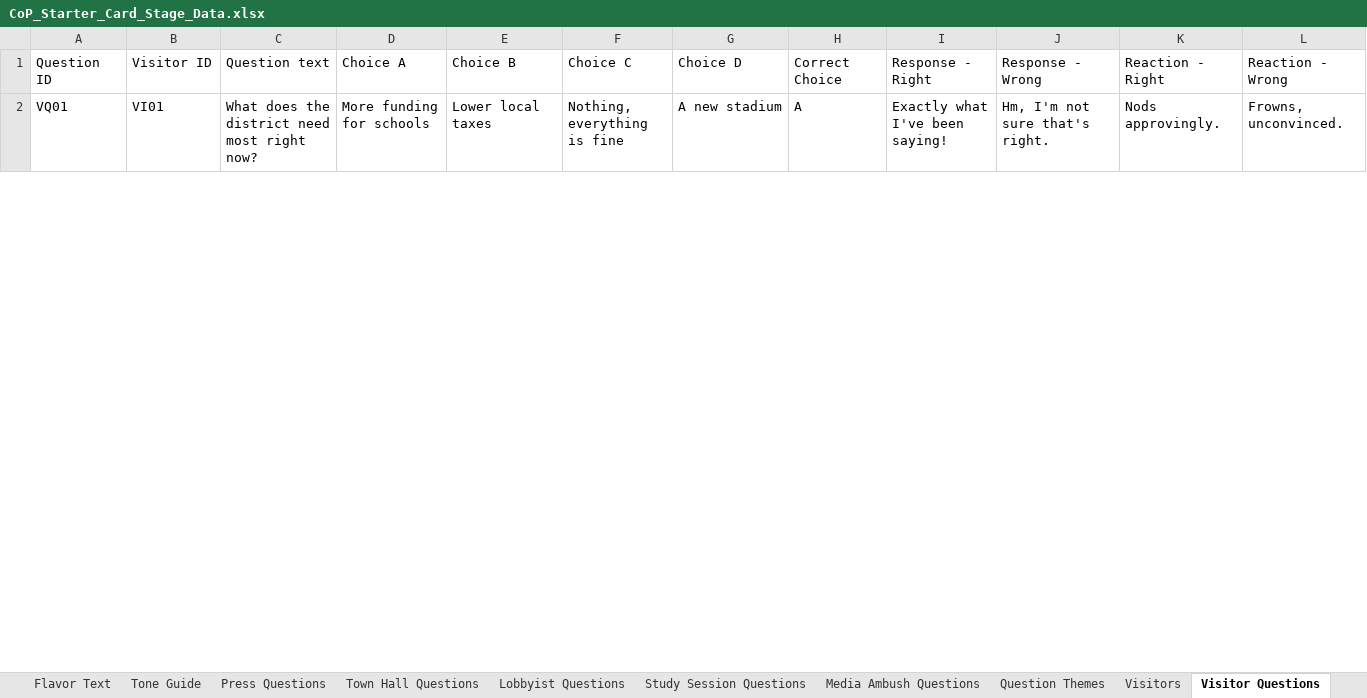
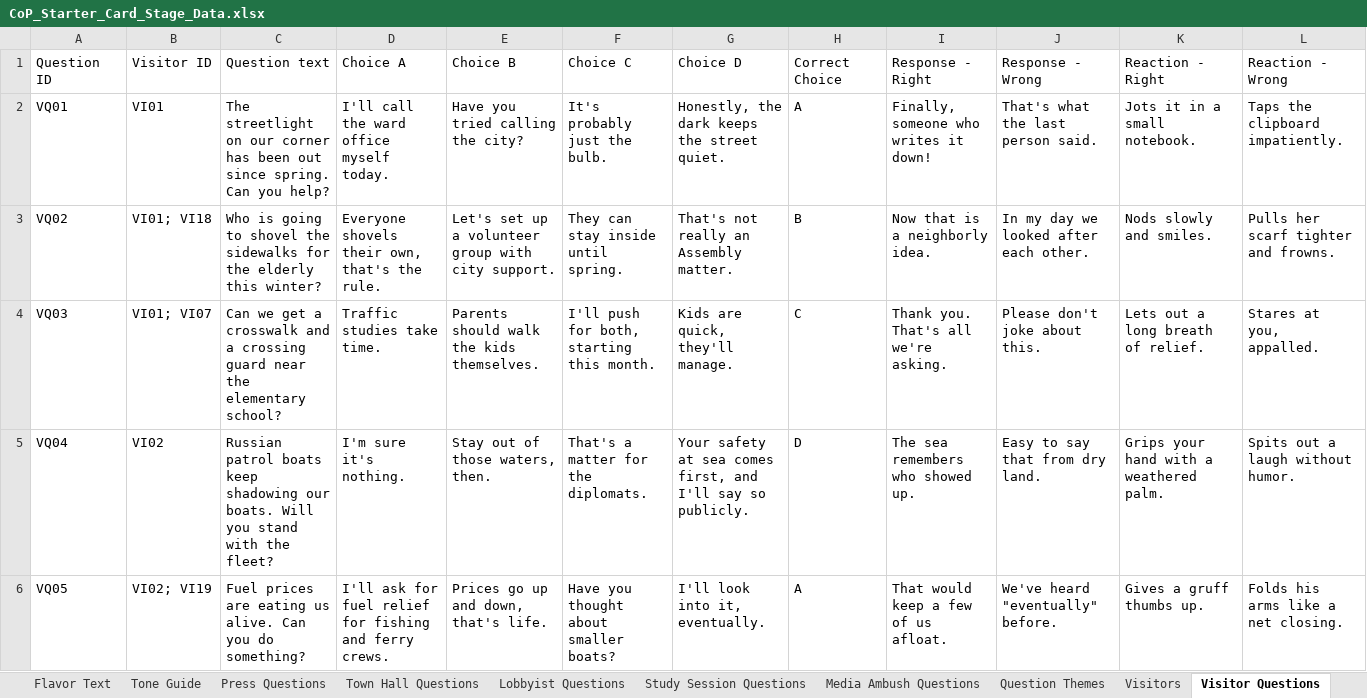
Before and after one commit to Lotusmonogatari/CoP-Deckbuilder, an Excel workbook: design/CoP_Starter_Card_Stage_Data.xlsx, sheet Visitor Questions, drawn as a sheet; only a part is shown; values as stored, in another font and other column widths than the file's, no borders; the diff covers the shown part only; the diff names each change by its address in the sheet, - before the commit and + after, or states it on an @@ line.

Commit message:
Add files via upload

```diff
--- a/design/CoP_Starter_Card_Stage_Data.xlsx (sheet Visitor Questions)
+++ b/design/CoP_Starter_Card_Stage_Data.xlsx (sheet Visitor Questions)
-C2: What does the district need most right now?
+C2: The streetlight on our corner has been out since spring. Can you help?
-D2: More funding for schools
+D2: I'll call the ward office myself today.
-E2: Lower local taxes
+E2: Have you tried calling the city?
-F2: Nothing, everything is fine
+F2: It's probably just the bulb.
-G2: A new stadium
+G2: Honestly, the dark keeps the street quiet.
-I2: Exactly what I've been saying!
+I2: Finally, someone who writes it down!
-J2: Hm, I'm not sure that's right.
+J2: That's what the last person said.
-K2: Nods approvingly.
+K2: Jots it in a small notebook.
-L2: Frowns, unconvinced.
+L2: Taps the clipboard impatiently.
+row 3: VQ02 | VI01; VI18 | Who is going to shovel the sidewalks for the elderly this winter? | Everyone shovels their own, that's the rule. | Let's set up a volunteer group with city support. | They can stay inside until spring. | That's not really an Assembly matter. | B | Now that is a neighborly idea. | In my day we looked after each other. | Nods slowly and smiles. | Pulls her scarf tighter and frowns.
+row 4: VQ03 | VI01; VI07 | Can we get a crosswalk and a crossing guard near the elementary school? | Traffic studies take time. | Parents should walk the kids themselves. | I'll push for both, starting this month. | Kids are quick, they'll manage. | C | Thank you. That's all we're asking. | Please don't joke about this. | Lets out a long breath of relief. | Stares at you, appalled.
+row 5: VQ04 | VI02 | Russian patrol boats keep shadowing our boats. Will you stand with the fleet? | I'm sure it's nothing. | Stay out of those waters, then. | That's a matter for the diplomats. | Your safety at sea comes first, and I'll say so publicly. | D | The sea remembers who showed up. | Easy to say that from dry land. | Grips your hand with a weathered palm. | Spits out a laugh without humor.
+row 6: VQ05 | VI02; VI19 | Fuel prices are eating us alive. Can you do something? | I'll ask for fuel relief for fishing and ferry crews. | Prices go up and down, that's life. | Have you thought about smaller boats? | I'll look into it, eventually. | A | That would keep a few of us afloat. | We've heard "eventually" before. | Gives a gruff thumbs up. | Folds his arms like a net closing.
```
Also changed, not shown: 86 added rows and 9 edited cells elsewhere in this sheet, sheet Visitors, sheet Level Intro Thoughts, sheet Office Ticker, sheet Vote Influence Cues, sheet Shop, sheet Cosmetic Packages, 3 more sheets.
